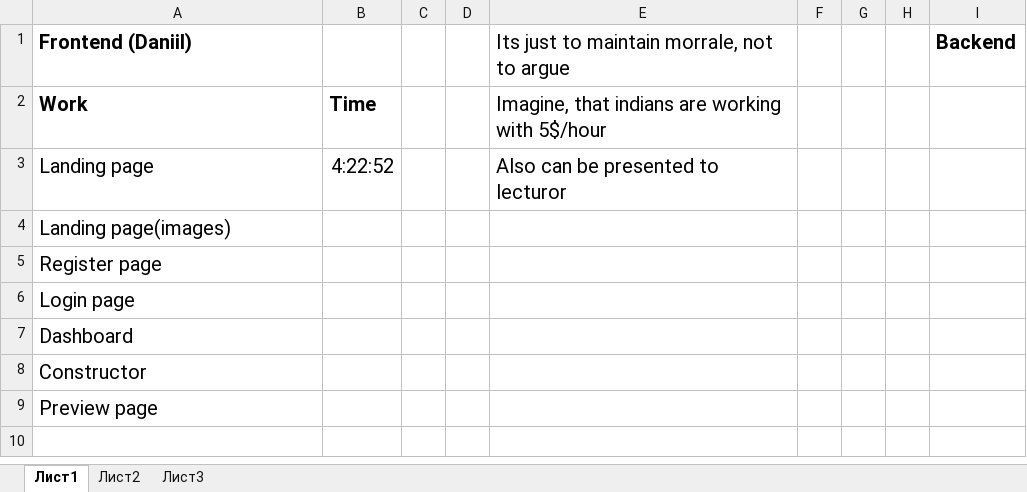
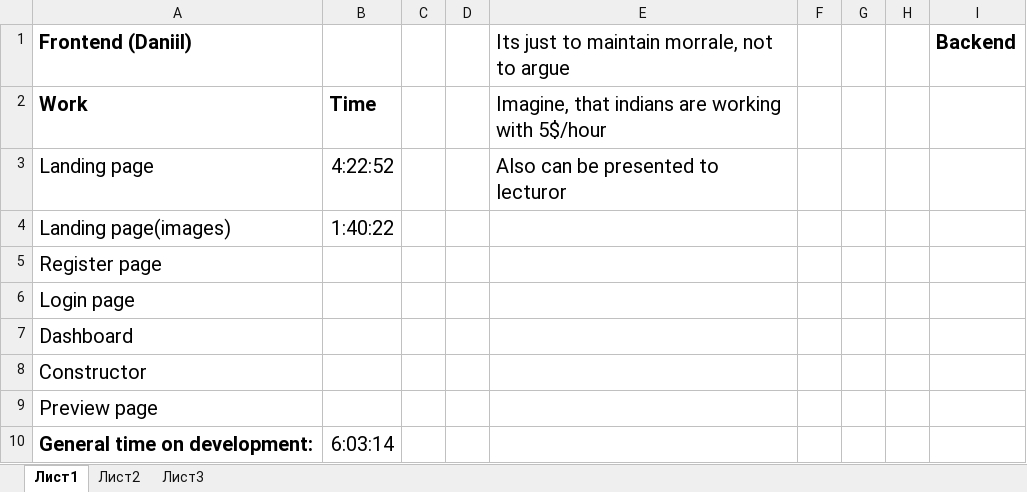
Before and after one commit to MCIRDI/portfolio, an Excel workbook: time-table.xlsx, sheet Лист1, drawn as a sheet; values as stored, in another font and other column widths than the file's, no borders; the diff names each change by its address in the sheet, - before the commit and + after, or states it on an @@ line.

```diff
--- a/time-table.xlsx (sheet Лист1)
+++ b/time-table.xlsx (sheet Лист1)
-B4: (empty)
+B4: 1:40:22
+row 10: General time on development: | 6:03:14
```
Also changed, not shown: 10 other files.
